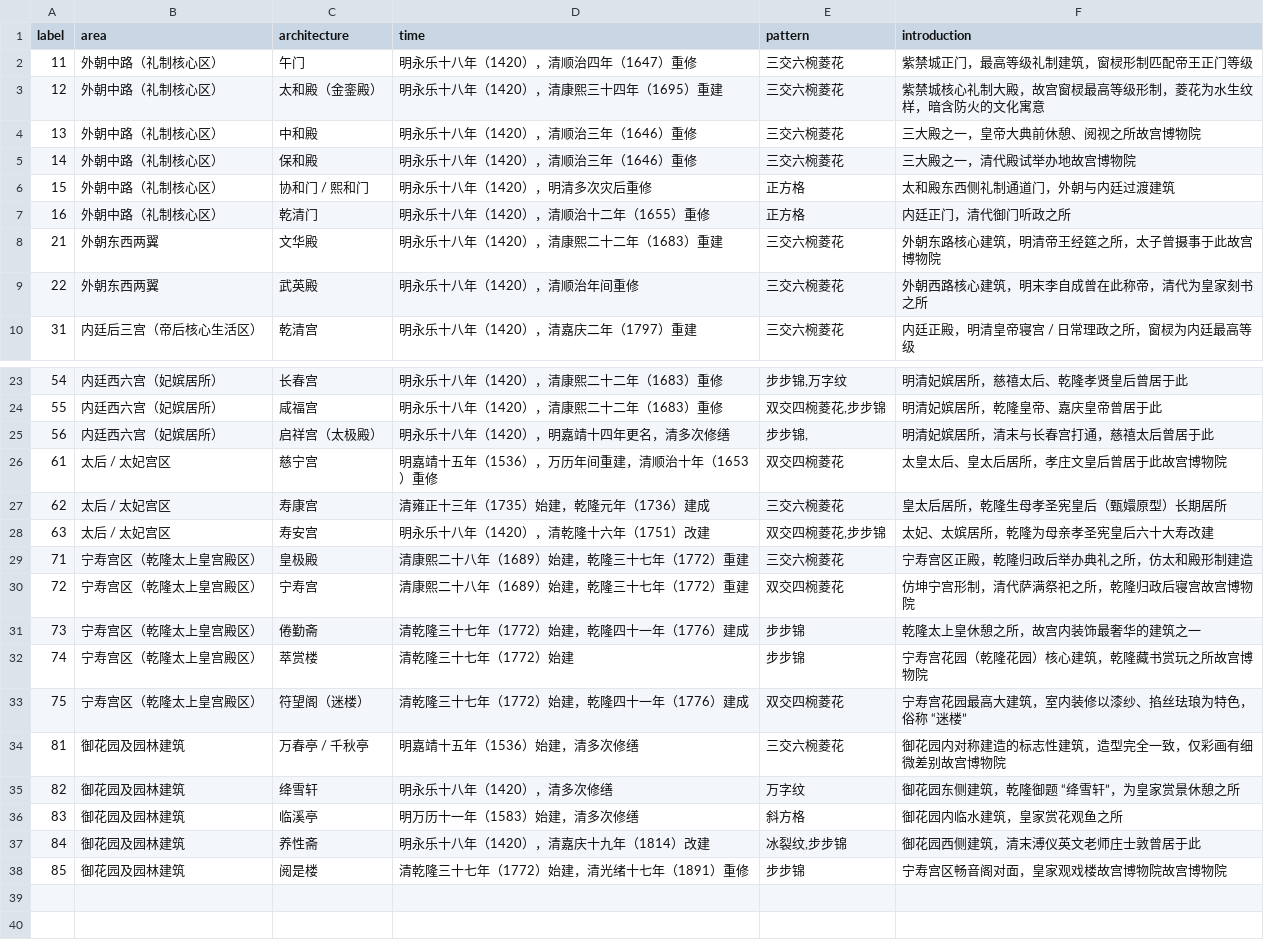
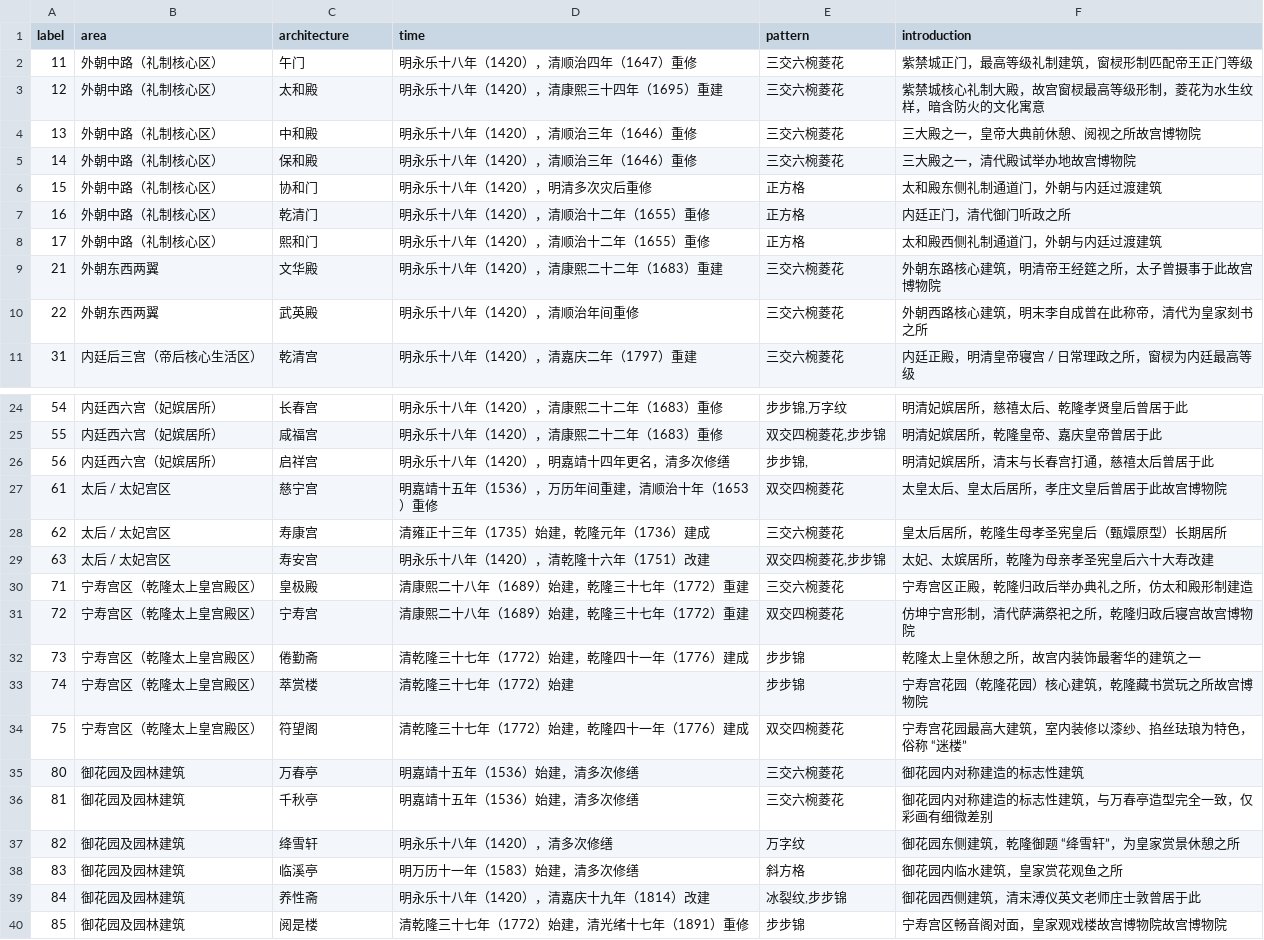
Before and after one commit to sjqbjut/windowshow, a CSV file: datas/buildings.csv, drawn as a sheet; only a part is shown, gaps mark what is left out.

```diff
--- a/datas/buildings.csv
+++ b/datas/buildings.csv
@@ -2,7 +2,8 @@
 11,外朝中路（礼制核心区）,午门,明永乐十八年（1420），清顺治四年（1647）重修,三交六椀菱花,紫禁城正门，最高等级礼制建筑，窗棂形制匹配帝王正门等级
-12,外朝中路（礼制核心区）,太和殿（金銮殿）,明永乐十八年（1420），清康熙三十四年（1695）重建,三交六椀菱花,紫禁城核心礼制大殿，故宫窗棂最高等级形制，菱花为水生纹样，暗含防火的文化寓意
+12,外朝中路（礼制核心区）,太和殿,明永乐十八年（1420），清康熙三十四年（1695）重建,三交六椀菱花,紫禁城核心礼制大殿，故宫窗棂最高等级形制，菱花为水生纹样，暗含防火的文化寓意
 13,外朝中路（礼制核心区）,中和殿,明永乐十八年（1420），清顺治三年（1646）重修,三交六椀菱花,三大殿之一，皇帝大典前休憩、阅视之所故宫博物院
 14,外朝中路（礼制核心区）,保和殿,明永乐十八年（1420），清顺治三年（1646）重修,三交六椀菱花,三大殿之一，清代殿试举办地故宫博物院
-15,外朝中路（礼制核心区）,协和门 / 熙和门,明永乐十八年（1420），明清多次灾后重修,正方格,太和殿东西侧礼制通道门，外朝与内廷过渡建筑
+15,外朝中路（礼制核心区）,协和门,明永乐十八年（1420），明清多次灾后重修,正方格,太和殿东侧礼制通道门，外朝与内廷过渡建筑
 16,外朝中路（礼制核心区）,乾清门,明永乐十八年（1420），清顺治十二年（1655）重修,正方格,内廷正门，清代御门听政之所
+17,外朝中路（礼制核心区）,熙和门,明永乐十八年（1420），清顺治十二年（1655）重修,正方格,太和殿西侧礼制通道门，外朝与内廷过渡建筑
 21,外朝东西两翼,文华殿,明永乐十八年（1420），清康熙二十二年（1683）重建,三交六椀菱花,外朝东路核心建筑，明清帝王经筵之所，太子曾摄事于此故宫博物院
@@ -24,3 +25,3 @@
 55,内廷西六宫（妃嫔居所）,咸福宫,明永乐十八年（1420），清康熙二十二年（1683）重修,"双交四椀菱花,步步锦",明清妃嫔居所，乾隆皇帝、嘉庆皇帝曾居于此
-56,内廷西六宫（妃嫔居所）,启祥宫（太极殿）,明永乐十八年（1420），明嘉靖十四年更名，清多次修缮,"步步锦,",明清妃嫔居所，清末与长春宫打通，慈禧太后曾居于此
+56,内廷西六宫（妃嫔居所）,启祥宫,明永乐十八年（1420），明嘉靖十四年更名，清多次修缮,"步步锦,",明清妃嫔居所，清末与长春宫打通，慈禧太后曾居于此
 61,太后 / 太妃宫区,慈宁宫,明嘉靖十五年（1536），万历年间重建，清顺治十年（1653）重修,双交四椀菱花,太皇太后、皇太后居所，孝庄文皇后曾居于此故宫博物院
@@ -32,4 +33,5 @@
 74,宁寿宫区（乾隆太上皇宫殿区）,萃赏楼,清乾隆三十七年（1772）始建,步步锦,宁寿宫花园（乾隆花园）核心建筑，乾隆藏书赏玩之所故宫博物院
-75,宁寿宫区（乾隆太上皇宫殿区）,符望阁（迷楼）,清乾隆三十七年（1772）始建，乾隆四十一年（1776）建成,双交四椀菱花,宁寿宫花园最高大建筑，室内装修以漆纱、掐丝珐琅为特色，俗称 “迷楼”
-81,御花园及园林建筑,万春亭 / 千秋亭,明嘉靖十五年（1536）始建，清多次修缮,三交六椀菱花,御花园内对称建造的标志性建筑，造型完全一致，仅彩画有细微差别故宫博物院
+75,宁寿宫区（乾隆太上皇宫殿区）,符望阁,清乾隆三十七年（1772）始建，乾隆四十一年（1776）建成,双交四椀菱花,宁寿宫花园最高大建筑，室内装修以漆纱、掐丝珐琅为特色，俗称 “迷楼”
+80,御花园及园林建筑,万春亭,明嘉靖十五年（1536）始建，清多次修缮,三交六椀菱花,御花园内对称建造的标志性建筑
+81,御花园及园林建筑,千秋亭,明嘉靖十五年（1536）始建，清多次修缮,三交六椀菱花,御花园内对称建造的标志性建筑，与万春亭造型完全一致，仅彩画有细微差别
 82,御花园及园林建筑,绛雪轩,明永乐十八年（1420），清多次修缮,万字纹,御花园东侧建筑，乾隆御题 “绛雪轩”，为皇家赏景休憩之所
```
Also changed, not shown: 4 other files.
